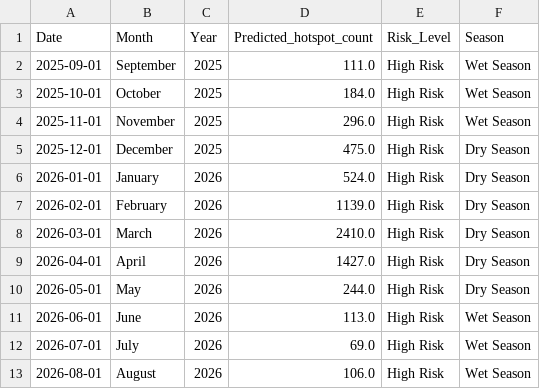
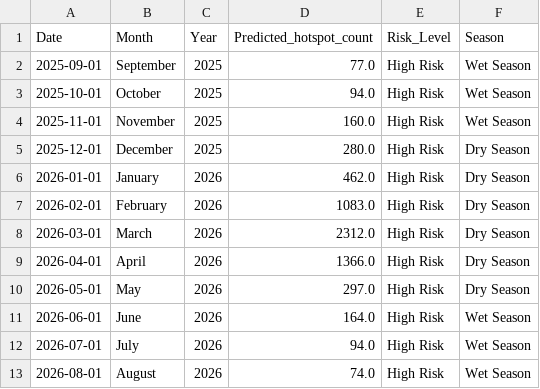
Before and after one commit to dookda/cmu_udfire_gee, a CSV file: hotpred/Chiang Mai_12_month_hotspot_predictions.csv, drawn as a sheet.

```diff
--- a/hotpred/Chiang Mai_12_month_hotspot_predictions.csv
+++ b/hotpred/Chiang Mai_12_month_hotspot_predictions.csv
@@ -1,13 +1,13 @@
 Date,Month,Year,Predicted_hotspot_count,Risk_Level,Season
-2025-09-01,September,2025,111.0,High Risk,Wet Season
-2025-10-01,October,2025,184.0,High Risk,Wet Season
-2025-11-01,November,2025,296.0,High Risk,Wet Season
-2025-12-01,December,2025,475.0,High Risk,Dry Season
-2026-01-01,January,2026,524.0,High Risk,Dry Season
-2026-02-01,February,2026,1139.0,High Risk,Dry Season
-2026-03-01,March,2026,2410.0,High Risk,Dry Season
-2026-04-01,April,2026,1427.0,High Risk,Dry Season
-2026-05-01,May,2026,244.0,High Risk,Dry Season
-2026-06-01,June,2026,113.0,High Risk,Wet Season
-2026-07-01,July,2026,69.0,High Risk,Wet Season
-2026-08-01,August,2026,106.0,High Risk,Wet Season
+2025-09-01,September,2025,77.0,High Risk,Wet Season
+2025-10-01,October,2025,94.0,High Risk,Wet Season
+2025-11-01,November,2025,160.0,High Risk,Wet Season
+2025-12-01,December,2025,280.0,High Risk,Dry Season
+2026-01-01,January,2026,462.0,High Risk,Dry Season
+2026-02-01,February,2026,1083.0,High Risk,Dry Season
+2026-03-01,March,2026,2312.0,High Risk,Dry Season
+2026-04-01,April,2026,1366.0,High Risk,Dry Season
+2026-05-01,May,2026,297.0,High Risk,Dry Season
+2026-06-01,June,2026,164.0,High Risk,Wet Season
+2026-07-01,July,2026,94.0,High Risk,Wet Season
+2026-08-01,August,2026,74.0,High Risk,Wet Season
```
Also changed, not shown: hotpred/Uttaradit_12_month_hotspot_predictions.csv, 16 other files.
